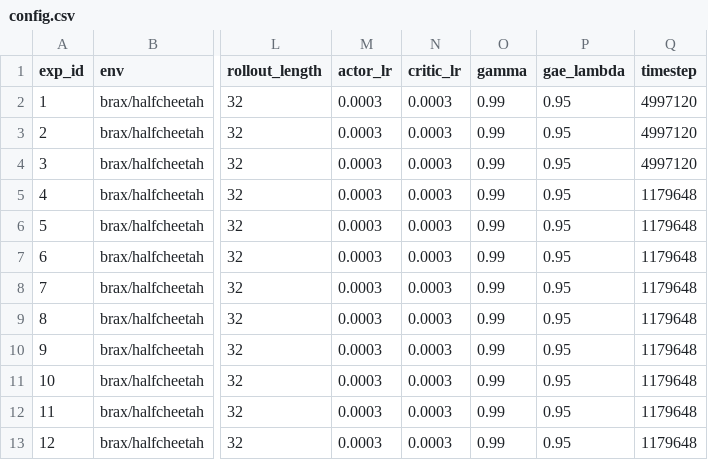
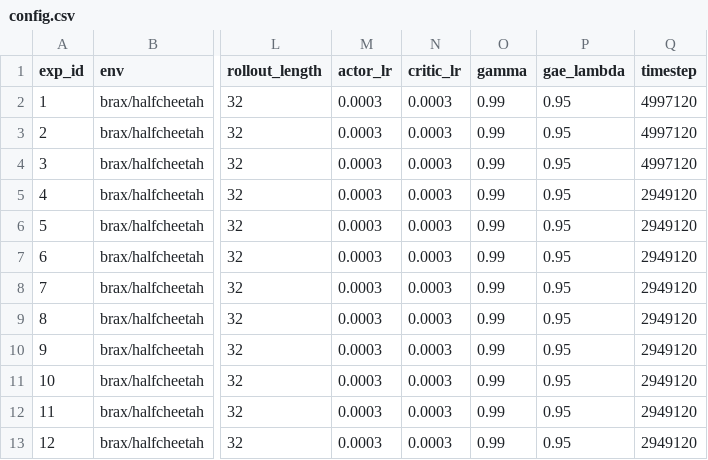
Before and after one commit to kshitijdesai99/Stoix_adaptive_resampling_research, a CSV file: continous/config.csv, drawn as a sheet; only a part is shown, gaps mark what is left out; the diff names each change by its address in the sheet, - before the commit and + after, or states it on an @@ line.

```diff
--- a/continous/config.csv
+++ b/continous/config.csv
-Q5:Q13 (timestep): 1179648
+Q5:Q13 (timestep): 2949120
```
Also changed, not shown: continous/actor.csv, continous/analysis.csv, 16 other files.
